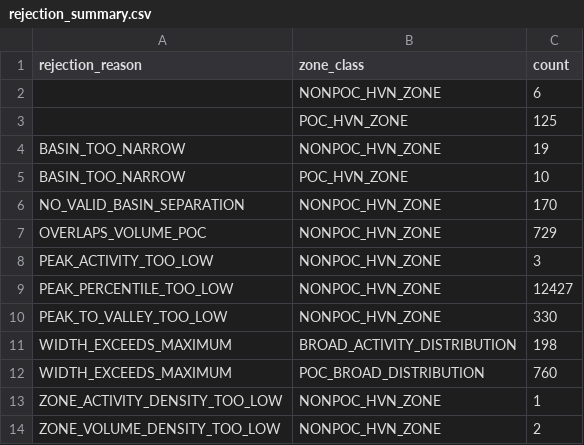
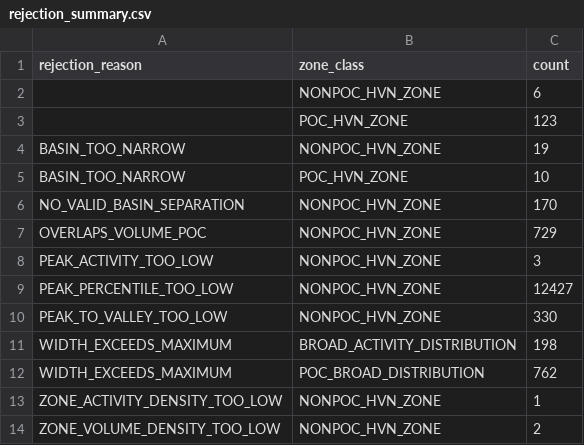
Before and after one commit to dylankazakovas93-dev/HVN, a CSV file: outputs/stage_02_generation_4_hvn_zones_pilot/rejection_summary.csv, drawn as a sheet.

```diff
--- a/outputs/stage_02_generation_4_hvn_zones_pilot/rejection_summary.csv
+++ b/outputs/stage_02_generation_4_hvn_zones_pilot/rejection_summary.csv
@@ -2,3 +2,3 @@ rejection_reason,zone_class,count
 ,NONPOC_HVN_ZONE,6
-,POC_HVN_ZONE,125
+,POC_HVN_ZONE,123
 BASIN_TOO_NARROW,NONPOC_HVN_ZONE,19
@@ -11,3 +11,3 @@ PEAK_TO_VALLEY_TOO_LOW,NONPOC_HVN_ZONE,330
 WIDTH_EXCEEDS_MAXIMUM,BROAD_ACTIVITY_DISTRIBUTION,198
-WIDTH_EXCEEDS_MAXIMUM,POC_BROAD_DISTRIBUTION,760
+WIDTH_EXCEEDS_MAXIMUM,POC_BROAD_DISTRIBUTION,762
 ZONE_ACTIVITY_DENSITY_TOO_LOW,NONPOC_HVN_ZONE,1
```
Also changed, not shown: RUN_REGISTRY.csv, outputs/stage_02_generation_4_hvn_zones_pilot/poc_zone_summary.csv, 14 other files.
